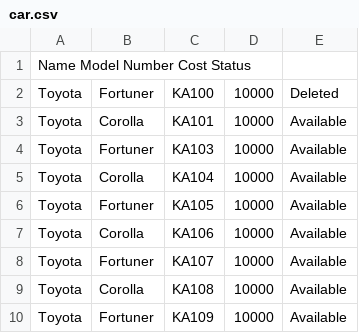
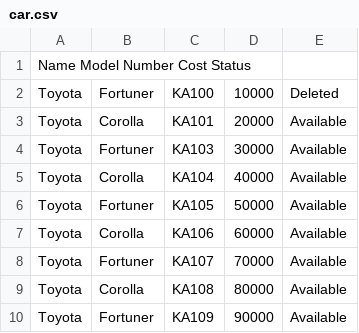
Before and after one commit to dharshini543/CPP, a CSV file: C++/Projects/Vehicle_Task/Vehicle_project/build/Desktop_Qt_6_8_0_MinGW_64_bit-Debug/car.csv, drawn as a sheet.

Commit message:
Vehicle Management - test cases

```diff
--- a/C++/Projects/Vehicle_Task/Vehicle_project/build/Desktop_Qt_6_8_0_MinGW_64_bit-Debug/car.csv
+++ b/C++/Projects/Vehicle_Task/Vehicle_project/build/Desktop_Qt_6_8_0_MinGW_64_bit-Debug/car.csv
@@ -2,9 +2,9 @@ Name          Model      Number           Cost          Status
 Toyota,Fortuner,KA100,10000,Deleted
-Toyota,Corolla,KA101,10000,Available
-Toyota,Fortuner,KA103,10000,Available
-Toyota,Corolla,KA104,10000,Available
-Toyota,Fortuner,KA105,10000,Available
-Toyota,Corolla,KA106,10000,Available
-Toyota,Fortuner,KA107,10000,Available
-Toyota,Corolla,KA108,10000,Available
-Toyota,Fortuner,KA109,10000,Available
+Toyota,Corolla,KA101,20000,Available
+Toyota,Fortuner,KA103,30000,Available
+Toyota,Corolla,KA104,40000,Available
+Toyota,Fortuner,KA105,50000,Available
+Toyota,Corolla,KA106,60000,Available
+Toyota,Fortuner,KA107,70000,Available
+Toyota,Corolla,KA108,80000,Available
+Toyota,Fortuner,KA109,90000,Available
```
Also changed, not shown: 8 other files.
